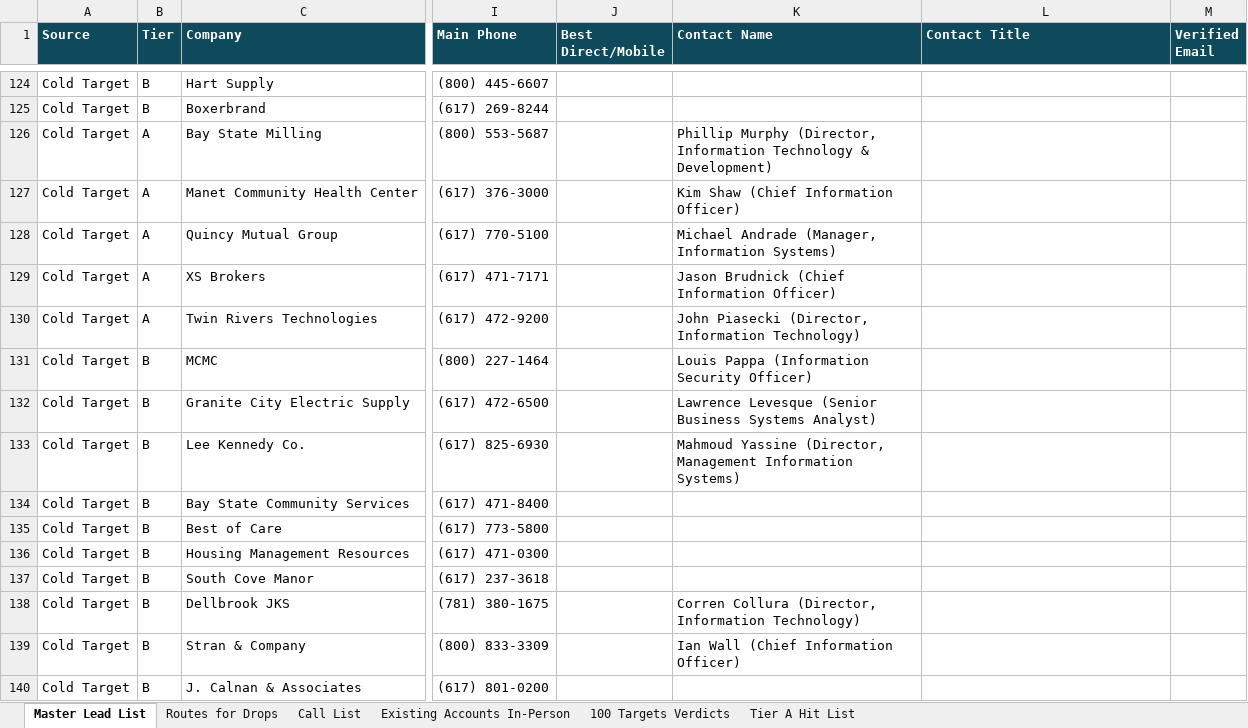
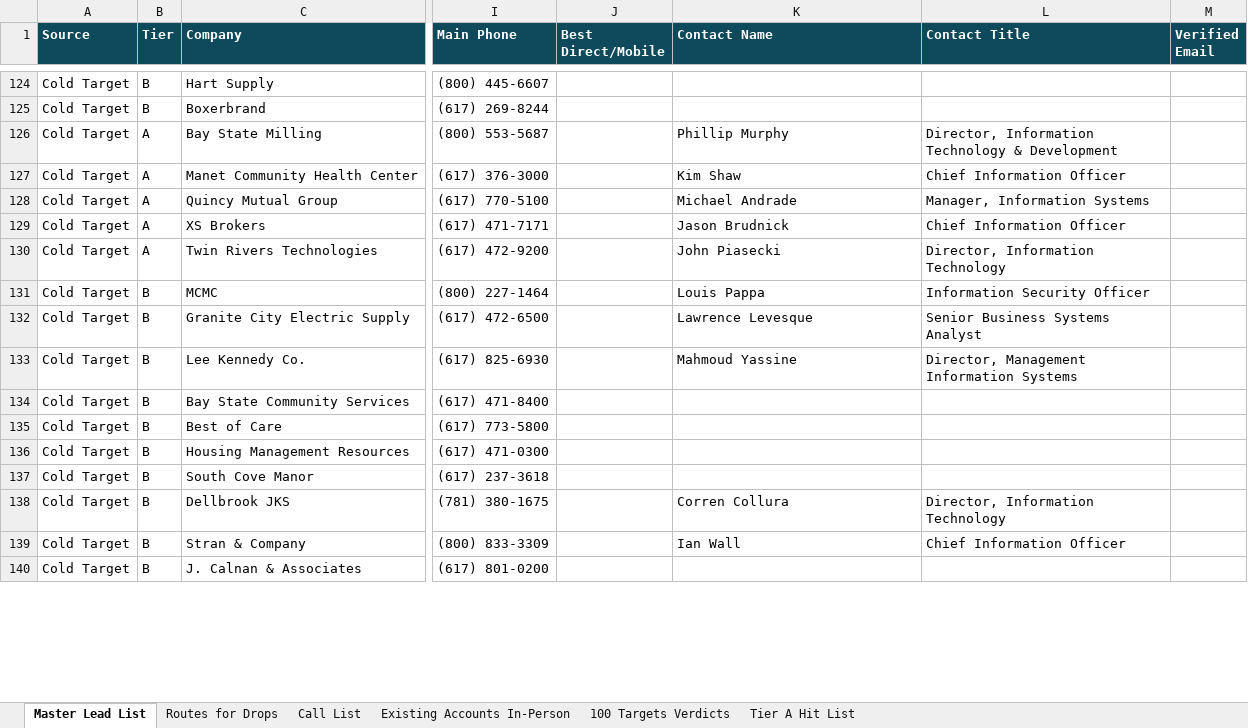
Before and after one commit to WRISTER-AI/5p, an Excel workbook: 5PT-Master-Prospecting-Workbook.xlsx, sheet Master Lead List, drawn as a sheet; only a part is shown, gaps mark what is left out; values as stored, in another font and other column widths than the file's, no borders; the diff covers the shown part only; the diff names each change by its address in the sheet, - before the commit and + after, or states it on an @@ line.

```diff
--- a/5PT-Master-Prospecting-Workbook.xlsx (sheet Master Lead List)
+++ b/5PT-Master-Prospecting-Workbook.xlsx (sheet Master Lead List)
-K126 (Contact Name): Phillip Murphy (Director, Information Technology & Development)
+K126 (Contact Name): Phillip Murphy
-L126 (Contact Title): (empty)
+L126 (Contact Title): Director, Information Technology & Development
-K127 (Contact Name): Kim Shaw (Chief Information Officer)
+K127 (Contact Name): Kim Shaw
-L127 (Contact Title): (empty)
+L127 (Contact Title): Chief Information Officer
-K128 (Contact Name): Michael Andrade (Manager, Information Systems)
+K128 (Contact Name): Michael Andrade
-L128 (Contact Title): (empty)
+L128 (Contact Title): Manager, Information Systems
-K129 (Contact Name): Jason Brudnick (Chief Information Officer)
+K129 (Contact Name): Jason Brudnick
-L129 (Contact Title): (empty)
+L129 (Contact Title): Chief Information Officer
-K130 (Contact Name): John Piasecki (Director, Information Technology)
+K130 (Contact Name): John Piasecki
-L130 (Contact Title): (empty)
+L130 (Contact Title): Director, Information Technology
-K131 (Contact Name): Louis Pappa (Information Security Officer)
+K131 (Contact Name): Louis Pappa
-L131 (Contact Title): (empty)
+L131 (Contact Title): Information Security Officer
-K132 (Contact Name): Lawrence Levesque (Senior Business Systems Analyst)
+K132 (Contact Name): Lawrence Levesque
-L132 (Contact Title): (empty)
+L132 (Contact Title): Senior Business Systems Analyst
-K133 (Contact Name): Mahmoud Yassine (Director, Management Information Systems)
+K133 (Contact Name): Mahmoud Yassine
-L133 (Contact Title): (empty)
+L133 (Contact Title): Director, Management Information Systems
-K138 (Contact Name): Corren Collura (Director, Information Technology)
+K138 (Contact Name): Corren Collura
-L138 (Contact Title): (empty)
+L138 (Contact Title): Director, Information Technology
-K139 (Contact Name): Ian Wall (Chief Information Officer)
+K139 (Contact Name): Ian Wall
-L139 (Contact Title): (empty)
+L139 (Contact Title): Chief Information Officer
```
Also changed, not shown: 172 edited cells elsewhere in this sheet, sheet Call List.
